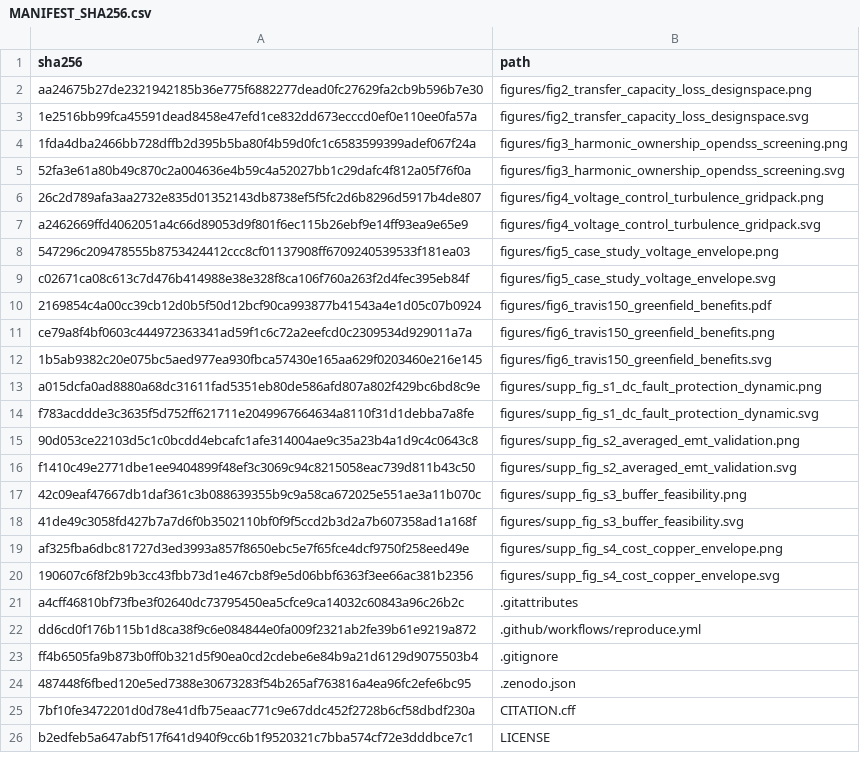
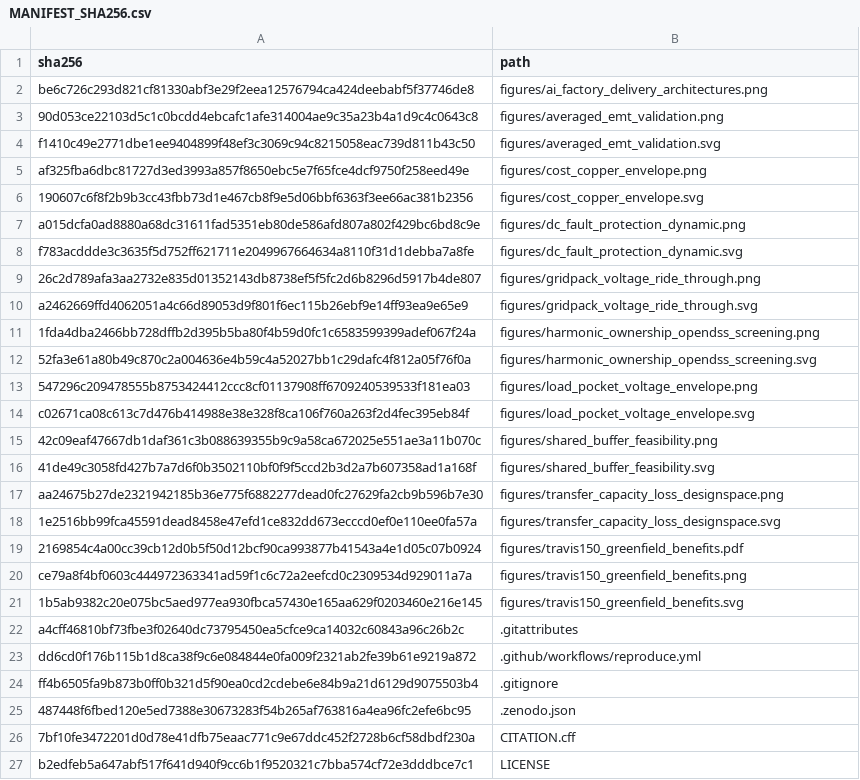
Before and after one commit to SavannahY/dc-ai-factory-backbone-reproducibility, a CSV file: MANIFEST_SHA256.csv, drawn as a sheet; only a part is shown; the diff covers the shown part only.

Commit message:
Use descriptive figure filenames

```diff
--- a/MANIFEST_SHA256.csv
+++ b/MANIFEST_SHA256.csv
@@ -1,21 +1,22 @@
 sha256,path
-aa24675b27de2321942185b36e775f6882277dead0fc27629fa2cb9b596b7e30,figures/fig2_transfer_capacity_loss_designspace.png
-1e2516bb99fca45591dead8458e47efd1ce832dd673ecccd0ef0e110ee0fa57a,figures/fig2_transfer_capacity_loss_designspace.svg
-1fda4dba2466bb728dffb2d395b5ba80f4b59d0fc1c6583599399adef067f24a,figures/fig3_harmonic_ownership_opendss_screening.png
-52fa3e61a80b49c870c2a004636e4b59c4a52027bb1c29dafc4f812a05f76f0a,figures/fig3_harmonic_ownership_opendss_screening.svg
-26c2d789afa3aa2732e835d01352143db8738ef5f5fc2d6b8296d5917b4de807,figures/fig4_voltage_control_turbulence_gridpack.png
-a2462669ffd4062051a4c66d89053d9f801f6ec115b26ebf9e14ff93ea9e65e9,figures/fig4_voltage_control_turbulence_gridpack.svg
-547296c209478555b8753424412ccc8cf01137908ff6709240539533f181ea03,figures/fig5_case_study_voltage_envelope.png
-c02671ca08c613c7d476b414988e38e328f8ca106f760a263f2d4fec395eb84f,figures/fig5_case_study_voltage_envelope.svg
-2169854c4a00cc39cb12d0b5f50d12bcf90ca993877b41543a4e1d05c07b0924,figures/fig6_travis150_greenfield_benefits.pdf
-ce79a8f4bf0603c444972363341ad59f1c6c72a2eefcd0c2309534d929011a7a,figures/fig6_travis150_greenfield_benefits.png
-1b5ab9382c20e075bc5aed977ea930fbca57430e165aa629f0203460e216e145,figures/fig6_travis150_greenfield_benefits.svg
-a015dcfa0ad8880a68dc31611fad5351eb80de586afd807a802f429bc6bd8c9e,figures/supp_fig_s1_dc_fault_protection_dynamic.png
-f783acddde3c3635f5d752ff621711e2049967664634a8110f31d1debba7a8fe,figures/supp_fig_s1_dc_fault_protection_dynamic.svg
-90d053ce22103d5c1c0bcdd4ebcafc1afe314004ae9c35a23b4a1d9c4c0643c8,figures/supp_fig_s2_averaged_emt_validation.png
-f1410c49e2771dbe1ee9404899f48ef3c3069c94c8215058eac739d811b43c50,figures/supp_fig_s2_averaged_emt_validation.svg
-42c09eaf47667db1daf361c3b088639355b9c9a58ca672025e551ae3a11b070c,figures/supp_fig_s3_buffer_feasibility.png
-41de49c3058fd427b7a7d6f0b3502110bf0f9f5ccd2b3d2a7b607358ad1a168f,figures/supp_fig_s3_buffer_feasibility.svg
-af325fba6dbc81727d3ed3993a857f8650ebc5e7f65fce4dcf9750f258eed49e,figures/supp_fig_s4_cost_copper_envelope.png
-190607c6f8f2b9b3cc43fbb73d1e467cb8f9e5d06bbf6363f3ee66ac381b2356,figures/supp_fig_s4_cost_copper_envelope.svg
+be6c726c293d821cf81330abf3e29f2eea12576794ca424deebabf5f37746de8,figures/ai_factory_delivery_architectures.png
+90d053ce22103d5c1c0bcdd4ebcafc1afe314004ae9c35a23b4a1d9c4c0643c8,figures/averaged_emt_validation.png
+f1410c49e2771dbe1ee9404899f48ef3c3069c94c8215058eac739d811b43c50,figures/averaged_emt_validation.svg
+af325fba6dbc81727d3ed3993a857f8650ebc5e7f65fce4dcf9750f258eed49e,figures/cost_copper_envelope.png
+190607c6f8f2b9b3cc43fbb73d1e467cb8f9e5d06bbf6363f3ee66ac381b2356,figures/cost_copper_envelope.svg
+a015dcfa0ad8880a68dc31611fad5351eb80de586afd807a802f429bc6bd8c9e,figures/dc_fault_protection_dynamic.png
+f783acddde3c3635f5d752ff621711e2049967664634a8110f31d1debba7a8fe,figures/dc_fault_protection_dynamic.svg
+26c2d789afa3aa2732e835d01352143db8738ef5f5fc2d6b8296d5917b4de807,figures/gridpack_voltage_ride_through.png
+a2462669ffd4062051a4c66d89053d9f801f6ec115b26ebf9e14ff93ea9e65e9,figures/gridpack_voltage_ride_through.svg
+1fda4dba2466bb728dffb2d395b5ba80f4b59d0fc1c6583599399adef067f24a,figures/harmonic_ownership_opendss_screening.png
+52fa3e61a80b49c870c2a004636e4b59c4a52027bb1c29dafc4f812a05f76f0a,figures/harmonic_ownership_opendss_screening.svg
+547296c209478555b8753424412ccc8cf01137908ff6709240539533f181ea03,figures/load_pocket_voltage_envelope.png
+c02671ca08c613c7d476b414988e38e328f8ca106f760a263f2d4fec395eb84f,figures/load_pocket_voltage_envelope.svg
+42c09eaf47667db1daf361c3b088639355b9c9a58ca672025e551ae3a11b070c,figures/shared_buffer_feasibility.png
+41de49c3058fd427b7a7d6f0b3502110bf0f9f5ccd2b3d2a7b607358ad1a168f,figures/shared_buffer_feasibility.svg
+aa24675b27de2321942185b36e775f6882277dead0fc27629fa2cb9b596b7e30,figures/transfer_capacity_loss_designspace.png
+1e2516bb99fca45591dead8458e47efd1ce832dd673ecccd0ef0e110ee0fa57a,figures/transfer_capacity_loss_designspace.svg
+2169854c4a00cc39cb12d0b5f50d12bcf90ca993877b41543a4e1d05c07b0924,figures/travis150_greenfield_benefits.pdf
+ce79a8f4bf0603c444972363341ad59f1c6c72a2eefcd0c2309534d929011a7a,figures/travis150_greenfield_benefits.png
+1b5ab9382c20e075bc5aed977ea930fbca57430e165aa629f0203460e216e145,figures/travis150_greenfield_benefits.svg
 a4cff46810bf73fbe3f02640dc73795450ea5cfce9ca14032c60843a96c26b2c,.gitattributes
```
Also changed, not shown: 1 removed row and 4 edited cells elsewhere in this file, 25 other files.
